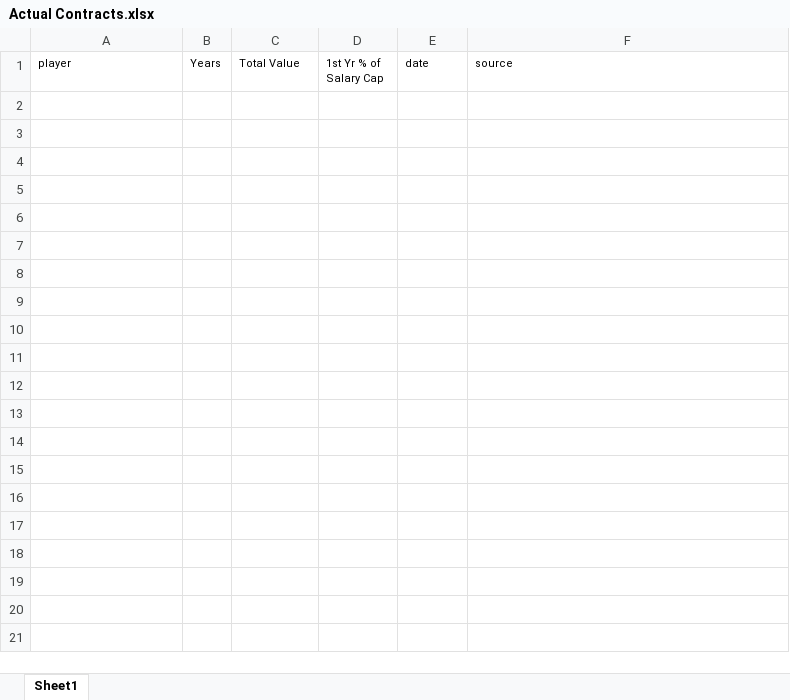
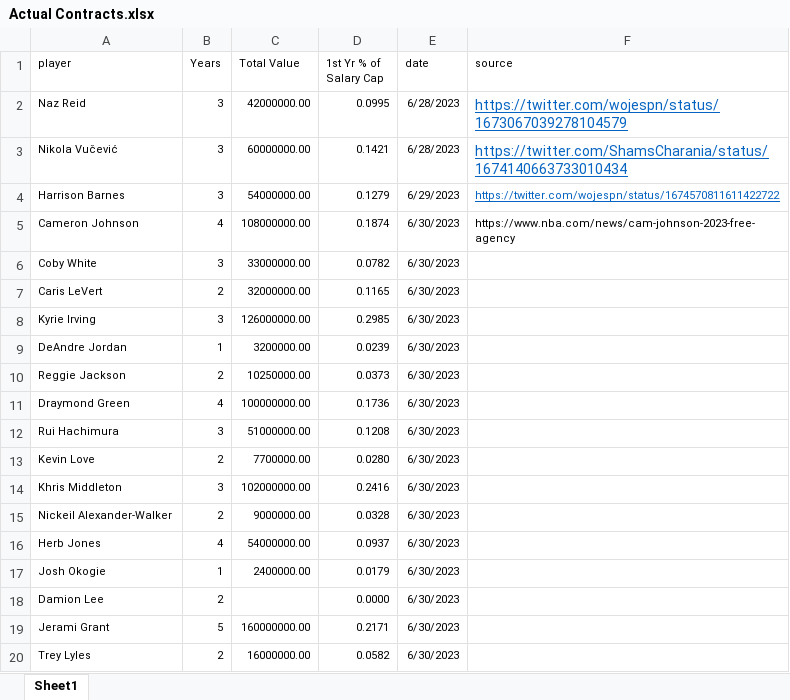
Before and after one commit to sumitrodatta/nba-free-agency-dashboard, an Excel workbook: Data/Actual Contracts.xlsx, sheet Sheet1, drawn as a sheet; only a part is shown; values as stored, in another font and other column widths than the file's, no borders; the diff covers the shown part only; the diff names each change by its address in the sheet, - before the commit and + after, or states it on an @@ line.

```diff
--- a/Data/Actual Contracts.xlsx (sheet Sheet1)
+++ b/Data/Actual Contracts.xlsx (sheet Sheet1)
+row 2: Naz Reid | 3 | 42000000.00 | 0.0995 | 6/28/2023 | https://twitter.com/wojespn/status/1673067039278104579
+row 3: Nikola Vučević | 3 | 60000000.00 | 0.1421 | 6/28/2023 | https://twitter.com/ShamsCharania/status/1674140663733010434
+row 4: Harrison Barnes | 3 | 54000000.00 | 0.1279 | 6/29/2023 | https://twitter.com/wojespn/status/1674570811611422722
+row 5: Cameron Johnson | 4 | 108000000.00 | 0.1874 | 6/30/2023 | https://www.nba.com/news/cam-johnson-2023-free-agency
+row 6: Coby White | 3 | 33000000.00 | 0.0782 | 6/30/2023
+row 7: Caris LeVert | 2 | 32000000.00 | 0.1165 | 6/30/2023
+row 8: Kyrie Irving | 3 | 126000000.00 | 0.2985 | 6/30/2023
+row 9: DeAndre Jordan | 1 | 3200000.00 | 0.0239 | 6/30/2023
+row 10: Reggie Jackson | 2 | 10250000.00 | 0.0373 | 6/30/2023
+row 11: Draymond Green | 4 | 100000000.00 | 0.1736 | 6/30/2023
+row 12: Rui Hachimura | 3 | 51000000.00 | 0.1208 | 6/30/2023
+row 13: Kevin Love | 2 | 7700000.00 | 0.0280 | 6/30/2023
+row 14: Khris Middleton | 3 | 102000000.00 | 0.2416 | 6/30/2023
+row 15: Nickeil Alexander-Walker | 2 | 9000000.00 | 0.0328 | 6/30/2023
+row 16: Herb Jones | 4 | 54000000.00 | 0.0937 | 6/30/2023
+row 17: Josh Okogie | 1 | 2400000.00 | 0.0179 | 6/30/2023
+row 18: Damion Lee | 2 |  | 0.0000 | 6/30/2023
+row 19: Jerami Grant | 5 | 160000000.00 | 0.2171 | 6/30/2023
+row 20: Trey Lyles | 2 | 16000000.00 | 0.0582 | 6/30/2023
```
Also changed, not shown: 24 added rows elsewhere in this sheet, 7 other files.
